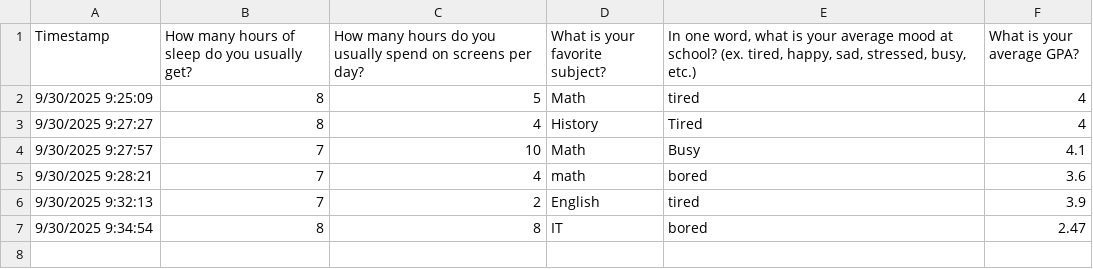
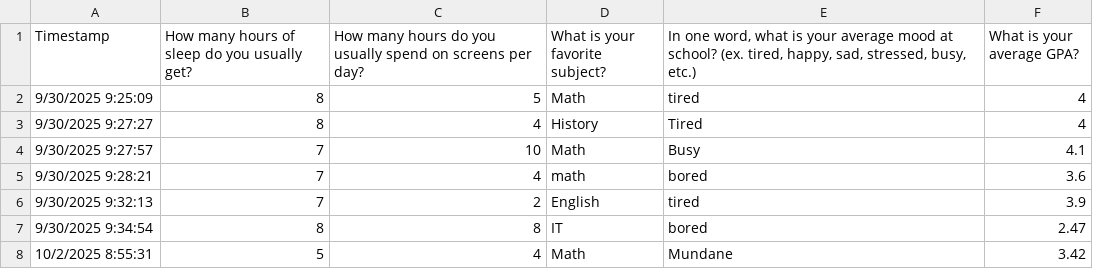
Before and after one commit to Penn-Computer-Science/project-3-data-analysis-aluebke098-lab, a CSV file: CS Topics Survey (Responses) - Form Responses 1.csv, drawn as a sheet; the diff names each change by its address in the sheet, - before the commit and + after, or states it on an @@ line.

Commit message:
made csv
put together csv. starting to look at analysis, dunno what else to do with it right now tho

```diff
--- a/CS Topics Survey (Responses) - Form Responses 1.csv
+++ b/CS Topics Survey (Responses) - Form Responses 1.csv
+row 8: 10/2/2025 8:55:31 | 5 | 4 | Math | Mundane | 3.42
```
Also changed, not shown: 3 other files.
